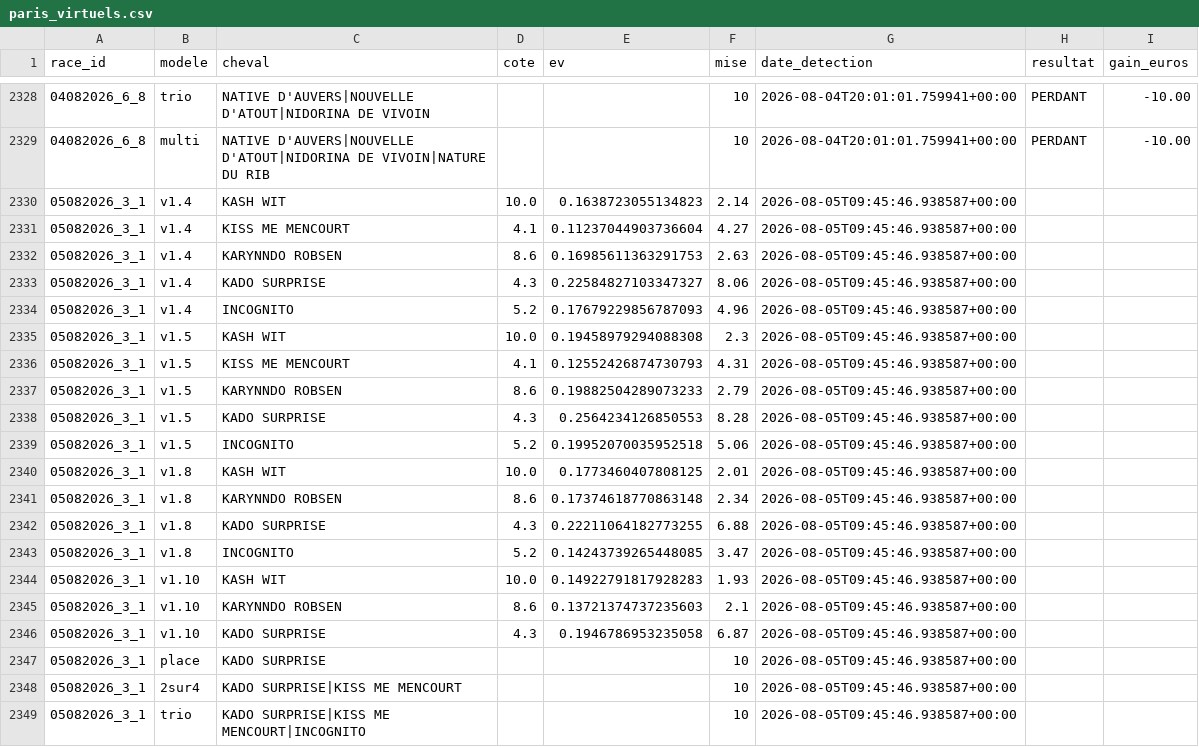
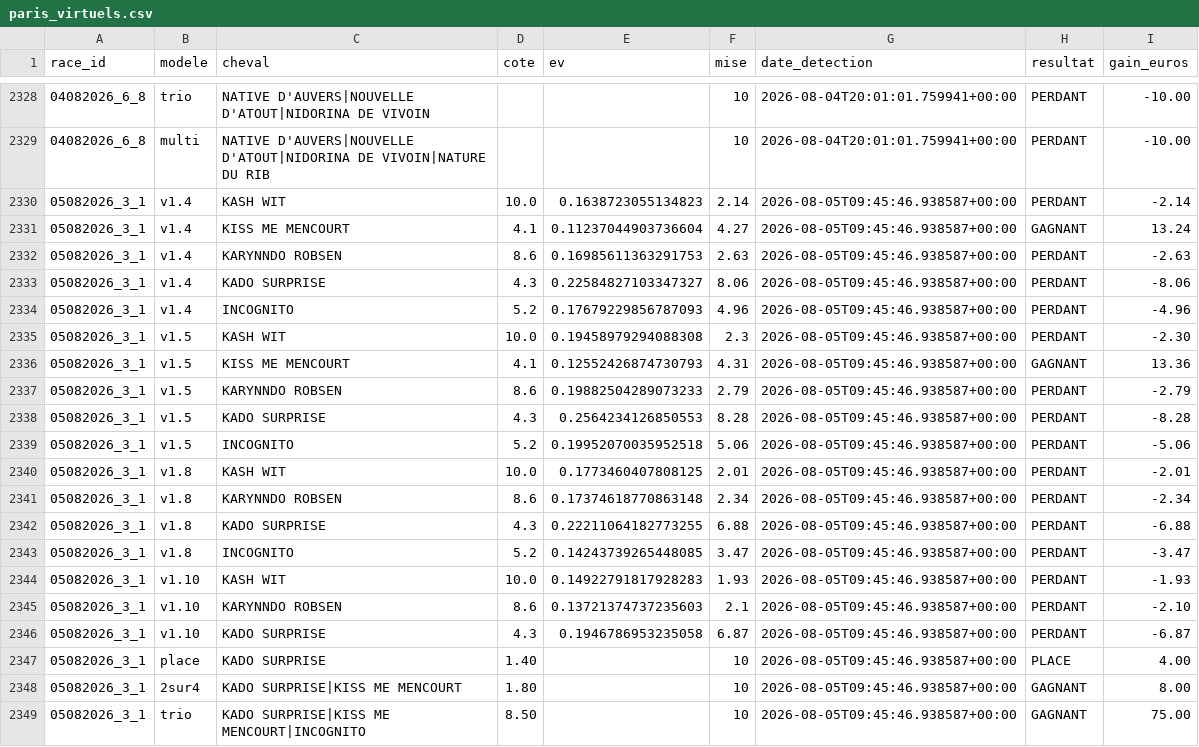
Before and after one commit to Falcon78ux/pmu-paper-trading, a CSV file: paris_virtuels.csv, drawn as a sheet; only a part is shown, gaps mark what is left out; the diff covers the shown part only.

```diff
--- a/paris_virtuels.csv
+++ b/paris_virtuels.csv
@@ -2329,21 +2329,21 @@ race_id,modele,cheval,cote,ev,mise,date_detection,resultat,gain_euros
 04082026_6_8,multi,NATIVE D'AUVERS|NOUVELLE D'ATOUT|NIDORINA DE VIVOIN|NATURE DU RIB,,,10,2026-08-04T20:01:01.759941+00:00,PERDANT,-10.00
-05082026_3_1,v1.4,KASH WIT,10.0,0.1638723055134823,2.14,2026-08-05T09:45:46.938587+00:00,,
-05082026_3_1,v1.4,KISS ME MENCOURT,4.1,0.11237044903736604,4.27,2026-08-05T09:45:46.938587+00:00,,
-05082026_3_1,v1.4,KARYNNDO ROBSEN,8.6,0.16985611363291753,2.63,2026-08-05T09:45:46.938587+00:00,,
-05082026_3_1,v1.4,KADO SURPRISE,4.3,0.22584827103347327,8.06,2026-08-05T09:45:46.938587+00:00,,
-05082026_3_1,v1.4,INCOGNITO,5.2,0.17679229856787093,4.96,2026-08-05T09:45:46.938587+00:00,,
-05082026_3_1,v1.5,KASH WIT,10.0,0.19458979294088308,2.3,2026-08-05T09:45:46.938587+00:00,,
-05082026_3_1,v1.5,KISS ME MENCOURT,4.1,0.12552426874730793,4.31,2026-08-05T09:45:46.938587+00:00,,
-05082026_3_1,v1.5,KARYNNDO ROBSEN,8.6,0.19882504289073233,2.79,2026-08-05T09:45:46.938587+00:00,,
-05082026_3_1,v1.5,KADO SURPRISE,4.3,0.2564234126850553,8.28,2026-08-05T09:45:46.938587+00:00,,
-05082026_3_1,v1.5,INCOGNITO,5.2,0.19952070035952518,5.06,2026-08-05T09:45:46.938587+00:00,,
-05082026_3_1,v1.8,KASH WIT,10.0,0.1773460407808125,2.01,2026-08-05T09:45:46.938587+00:00,,
-05082026_3_1,v1.8,KARYNNDO ROBSEN,8.6,0.17374618770863148,2.34,2026-08-05T09:45:46.938587+00:00,,
-05082026_3_1,v1.8,KADO SURPRISE,4.3,0.22211064182773255,6.88,2026-08-05T09:45:46.938587+00:00,,
-05082026_3_1,v1.8,INCOGNITO,5.2,0.14243739265448085,3.47,2026-08-05T09:45:46.938587+00:00,,
-05082026_3_1,v1.10,KASH WIT,10.0,0.14922791817928283,1.93,2026-08-05T09:45:46.938587+00:00,,
-05082026_3_1,v1.10,KARYNNDO ROBSEN,8.6,0.13721374737235603,2.1,2026-08-05T09:45:46.938587+00:00,,
-05082026_3_1,v1.10,KADO SURPRISE,4.3,0.1946786953235058,6.87,2026-08-05T09:45:46.938587+00:00,,
-05082026_3_1,place,KADO SURPRISE,,,10,2026-08-05T09:45:46.938587+00:00,,
-05082026_3_1,2sur4,KADO SURPRISE|KISS ME MENCOURT,,,10,2026-08-05T09:45:46.938587+00:00,,
-05082026_3_1,trio,KADO SURPRISE|KISS ME MENCOURT|INCOGNITO,,,10,2026-08-05T09:45:46.938587+00:00,,
+05082026_3_1,v1.4,KASH WIT,10.0,0.1638723055134823,2.14,2026-08-05T09:45:46.938587+00:00,PERDANT,-2.14
+05082026_3_1,v1.4,KISS ME MENCOURT,4.1,0.11237044903736604,4.27,2026-08-05T09:45:46.938587+00:00,GAGNANT,13.24
+05082026_3_1,v1.4,KARYNNDO ROBSEN,8.6,0.16985611363291753,2.63,2026-08-05T09:45:46.938587+00:00,PERDANT,-2.63
+05082026_3_1,v1.4,KADO SURPRISE,4.3,0.22584827103347327,8.06,2026-08-05T09:45:46.938587+00:00,PERDANT,-8.06
+05082026_3_1,v1.4,INCOGNITO,5.2,0.17679229856787093,4.96,2026-08-05T09:45:46.938587+00:00,PERDANT,-4.96
+05082026_3_1,v1.5,KASH WIT,10.0,0.19458979294088308,2.3,2026-08-05T09:45:46.938587+00:00,PERDANT,-2.30
+05082026_3_1,v1.5,KISS ME MENCOURT,4.1,0.12552426874730793,4.31,2026-08-05T09:45:46.938587+00:00,GAGNANT,13.36
+05082026_3_1,v1.5,KARYNNDO ROBSEN,8.6,0.19882504289073233,2.79,2026-08-05T09:45:46.938587+00:00,PERDANT,-2.79
+05082026_3_1,v1.5,KADO SURPRISE,4.3,0.2564234126850553,8.28,2026-08-05T09:45:46.938587+00:00,PERDANT,-8.28
+05082026_3_1,v1.5,INCOGNITO,5.2,0.19952070035952518,5.06,2026-08-05T09:45:46.938587+00:00,PERDANT,-5.06
+05082026_3_1,v1.8,KASH WIT,10.0,0.1773460407808125,2.01,2026-08-05T09:45:46.938587+00:00,PERDANT,-2.01
+05082026_3_1,v1.8,KARYNNDO ROBSEN,8.6,0.17374618770863148,2.34,2026-08-05T09:45:46.938587+00:00,PERDANT,-2.34
+05082026_3_1,v1.8,KADO SURPRISE,4.3,0.22211064182773255,6.88,2026-08-05T09:45:46.938587+00:00,PERDANT,-6.88
+05082026_3_1,v1.8,INCOGNITO,5.2,0.14243739265448085,3.47,2026-08-05T09:45:46.938587+00:00,PERDANT,-3.47
+05082026_3_1,v1.10,KASH WIT,10.0,0.14922791817928283,1.93,2026-08-05T09:45:46.938587+00:00,PERDANT,-1.93
+05082026_3_1,v1.10,KARYNNDO ROBSEN,8.6,0.13721374737235603,2.1,2026-08-05T09:45:46.938587+00:00,PERDANT,-2.10
+05082026_3_1,v1.10,KADO SURPRISE,4.3,0.1946786953235058,6.87,2026-08-05T09:45:46.938587+00:00,PERDANT,-6.87
+05082026_3_1,place,KADO SURPRISE,1.40,,10,2026-08-05T09:45:46.938587+00:00,PLACE,4.00
+05082026_3_1,2sur4,KADO SURPRISE|KISS ME MENCOURT,1.80,,10,2026-08-05T09:45:46.938587+00:00,GAGNANT,8.00
+05082026_3_1,trio,KADO SURPRISE|KISS ME MENCOURT|INCOGNITO,8.50,,10,2026-08-05T09:45:46.938587+00:00,GAGNANT,75.00
```
Also changed, not shown: 3 edited cells elsewhere in this file, 13 other files.
